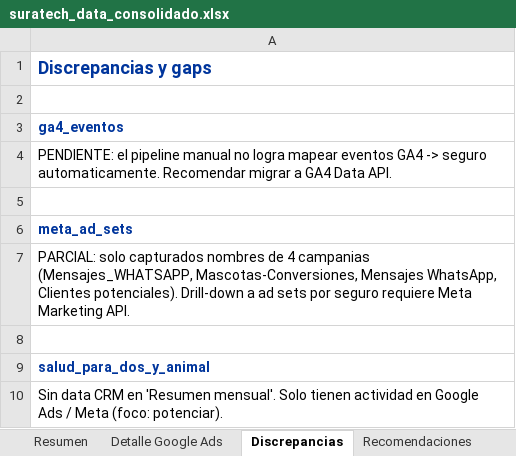
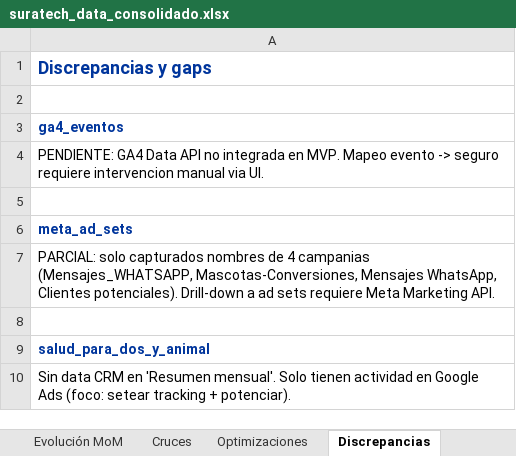
Before and after one commit to Normandruiz/SURA-Tech-Colombia, an Excel workbook: outputs/suratech_data_consolidado.xlsx, sheet Discrepancias, drawn as a sheet; values as stored, in another font and other column widths than the file's, no borders; the diff names each change by its address in the sheet, - before the commit and + after, or states it on an @@ line.

```diff
--- a/outputs/suratech_data_consolidado.xlsx (sheet Discrepancias)
+++ b/outputs/suratech_data_consolidado.xlsx (sheet Discrepancias)
+sheet tab: Evolución MoM
+sheet tab: Cruces
+sheet tab: Optimizaciones
-A4: PENDIENTE: el pipeline manual no logra mapear eventos GA4 -> seguro automaticamente. Recomendar migrar a GA4 Data API.
+A4: PENDIENTE: GA4 Data API no integrada en MVP. Mapeo evento -> seguro requiere intervencion manual via UI.
-A7: …ad sets por seguro requiere Meta…
+A7: …ad sets requiere Meta…
-A10: …Google Ads / Meta (foco: potenciar).
+A10: …Google Ads (foco: setear tracking + potenciar).
```
Also changed, not shown: sheet Recomendaciones, sheet Detalle Google Ads, sheet Resumen, 8 other files.
